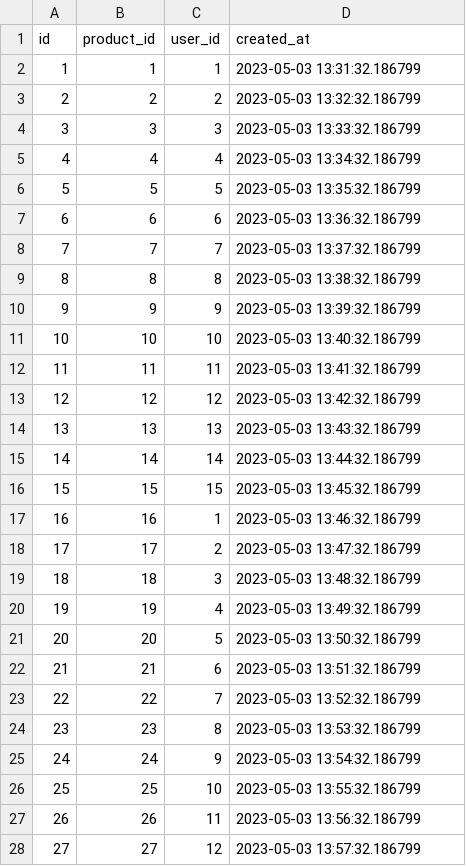
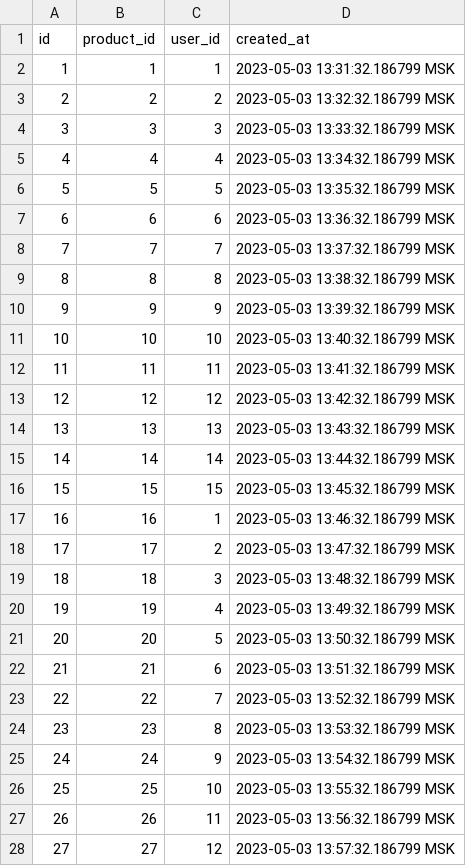
Before and after one commit to valeriy-zainullin/sql-project, a CSV file: scripts/2-data-reviews.csv, drawn as a sheet; only a part is shown; the diff covers the shown part only.

```diff
--- a/scripts/2-data-reviews.csv
+++ b/scripts/2-data-reviews.csv
@@ -1,28 +1,28 @@
 id,product_id,user_id,created_at
-1,1,1,"2023-05-03 13:31:32.186799"
-2,2,2,"2023-05-03 13:32:32.186799"
-3,3,3,"2023-05-03 13:33:32.186799"
-4,4,4,"2023-05-03 13:34:32.186799"
-5,5,5,"2023-05-03 13:35:32.186799"
-6,6,6,"2023-05-03 13:36:32.186799"
-7,7,7,"2023-05-03 13:37:32.186799"
-8,8,8,"2023-05-03 13:38:32.186799"
-9,9,9,"2023-05-03 13:39:32.186799"
-10,10,10,"2023-05-03 13:40:32.186799"
-11,11,11,"2023-05-03 13:41:32.186799"
-12,12,12,"2023-05-03 13:42:32.186799"
-13,13,13,"2023-05-03 13:43:32.186799"
-14,14,14,"2023-05-03 13:44:32.186799"
-15,15,15,"2023-05-03 13:45:32.186799"
-16,16,1,"2023-05-03 13:46:32.186799"
-17,17,2,"2023-05-03 13:47:32.186799"
-18,18,3,"2023-05-03 13:48:32.186799"
-19,19,4,"2023-05-03 13:49:32.186799"
-20,20,5,"2023-05-03 13:50:32.186799"
-21,21,6,"2023-05-03 13:51:32.186799"
-22,22,7,"2023-05-03 13:52:32.186799"
-23,23,8,"2023-05-03 13:53:32.186799"
-24,24,9,"2023-05-03 13:54:32.186799"
-25,25,10,"2023-05-03 13:55:32.186799"
-26,26,11,"2023-05-03 13:56:32.186799"
-27,27,12,"2023-05-03 13:57:32.186799"
+1,1,1,"2023-05-03 13:31:32.186799 MSK"
+2,2,2,"2023-05-03 13:32:32.186799 MSK"
+3,3,3,"2023-05-03 13:33:32.186799 MSK"
+4,4,4,"2023-05-03 13:34:32.186799 MSK"
+5,5,5,"2023-05-03 13:35:32.186799 MSK"
+6,6,6,"2023-05-03 13:36:32.186799 MSK"
+7,7,7,"2023-05-03 13:37:32.186799 MSK"
+8,8,8,"2023-05-03 13:38:32.186799 MSK"
+9,9,9,"2023-05-03 13:39:32.186799 MSK"
+10,10,10,"2023-05-03 13:40:32.186799 MSK"
+11,11,11,"2023-05-03 13:41:32.186799 MSK"
+12,12,12,"2023-05-03 13:42:32.186799 MSK"
+13,13,13,"2023-05-03 13:43:32.186799 MSK"
+14,14,14,"2023-05-03 13:44:32.186799 MSK"
+15,15,15,"2023-05-03 13:45:32.186799 MSK"
+16,16,1,"2023-05-03 13:46:32.186799 MSK"
+17,17,2,"2023-05-03 13:47:32.186799 MSK"
+18,18,3,"2023-05-03 13:48:32.186799 MSK"
+19,19,4,"2023-05-03 13:49:32.186799 MSK"
+20,20,5,"2023-05-03 13:50:32.186799 MSK"
+21,21,6,"2023-05-03 13:51:32.186799 MSK"
+22,22,7,"2023-05-03 13:52:32.186799 MSK"
+23,23,8,"2023-05-03 13:53:32.186799 MSK"
+24,24,9,"2023-05-03 13:54:32.186799 MSK"
+25,25,10,"2023-05-03 13:55:32.186799 MSK"
+26,26,11,"2023-05-03 13:56:32.186799 MSK"
+27,27,12,"2023-05-03 13:57:32.186799 MSK"
```
Also changed, not shown: 3 edited cells elsewhere in this file, scripts/2-data-cpus.csv, scripts/2-data-products.csv, 8 other files.
